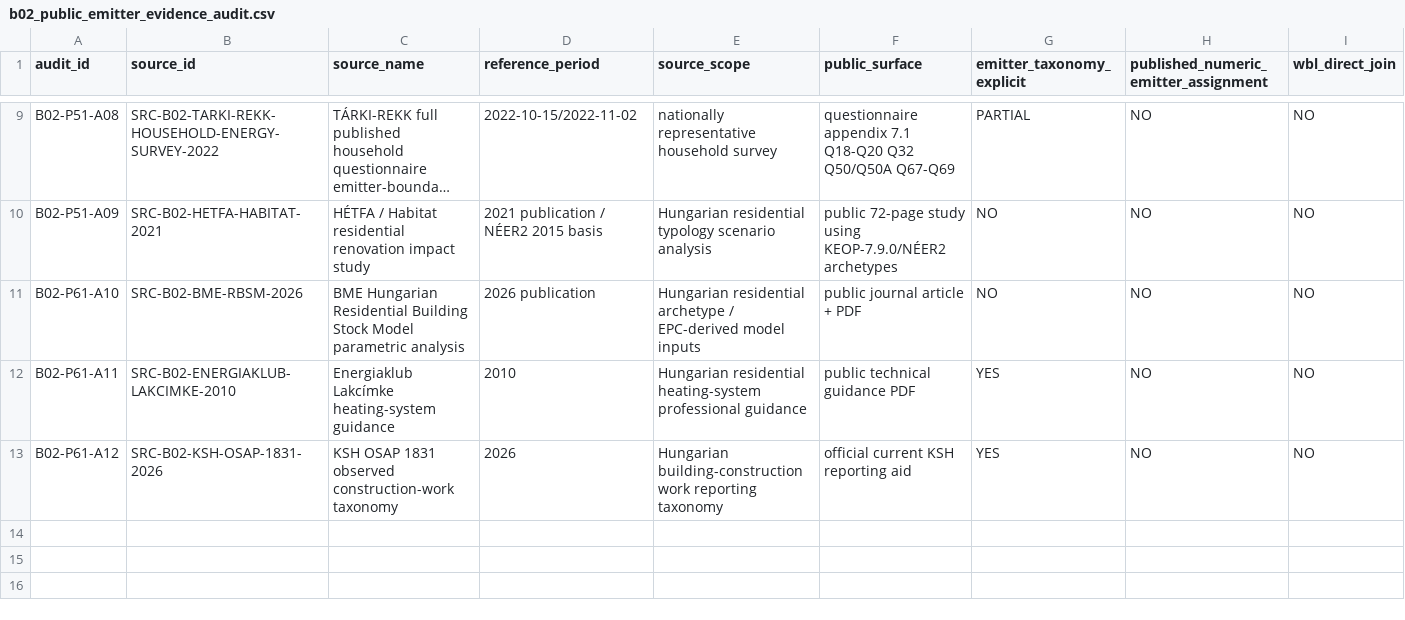
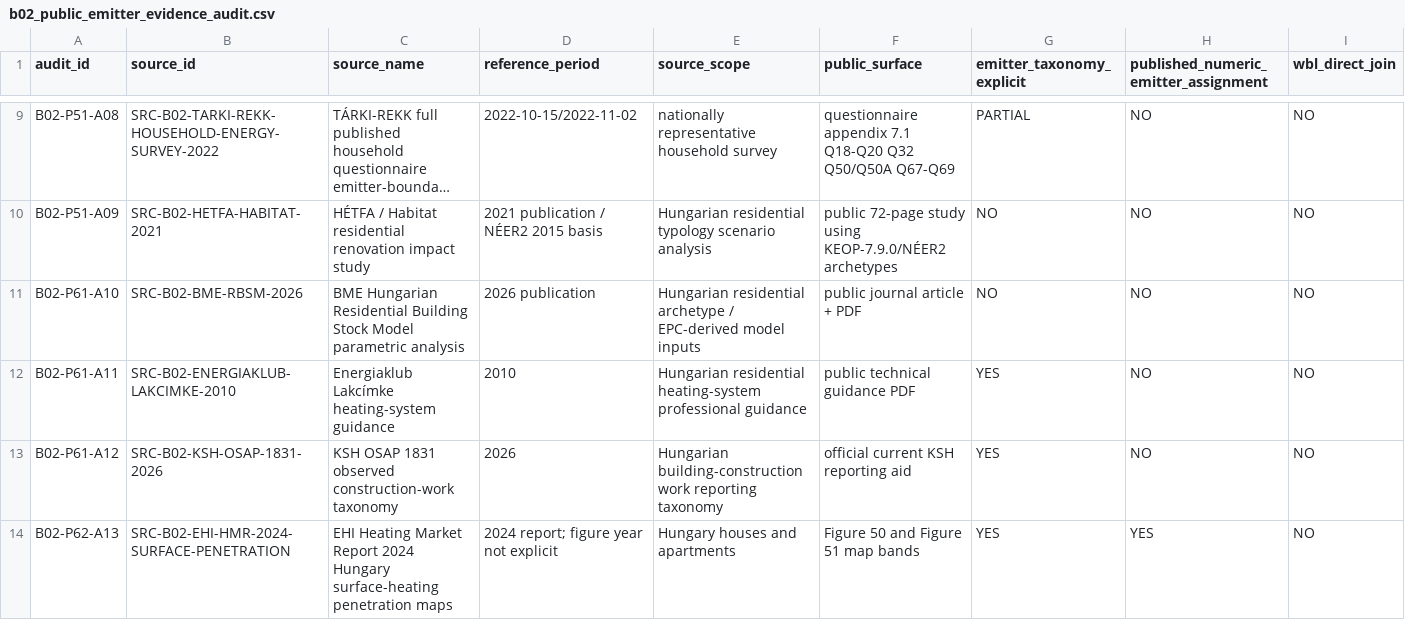
Before and after one commit to Anonymoos-Rommel/hoszivattyu-akkumulator-orszagos-modell, a CSV file: registry/b02_public_emitter_evidence_audit.csv, drawn as a sheet; only a part is shown, gaps mark what is left out; long unchanged cells end in …; rows hold the shown columns only; the diff names each change by its address in the sheet, - before the commit and + after, or states it on an @@ line.

Commit message:
B02-P62: add EHI binned surface-presence audit

```diff
--- a/registry/b02_public_emitter_evidence_audit.csv
+++ b/registry/b02_public_emitter_evidence_audit.csv
+row 14: B02-P62-A13 | SRC-B02-EHI-HMR-2024-SURFACE-PENETRATION | EHI Heating Market Report 2024 Hungary surface-heating penetration maps | 2024 report; figure year not explicit | Hungary houses and apartments | Figure 50 and Figure 51 map bands | YES | YES | NO
```
